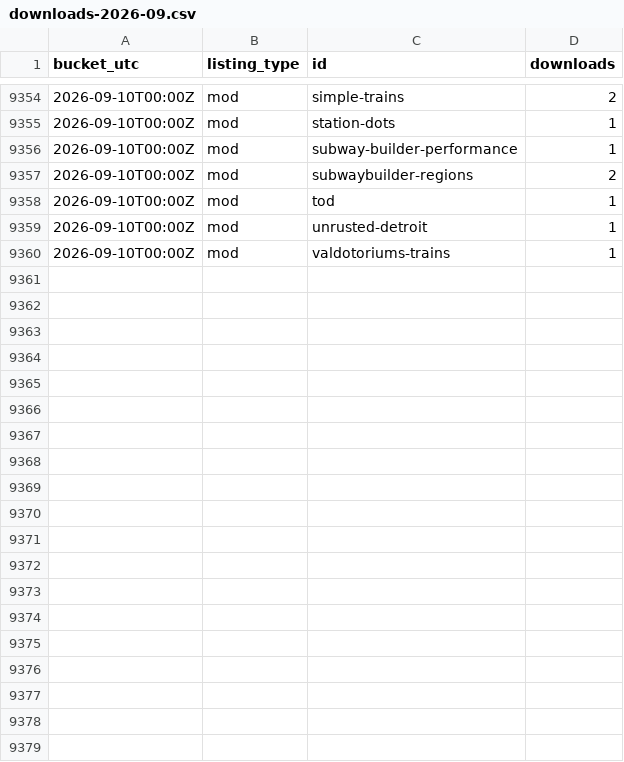
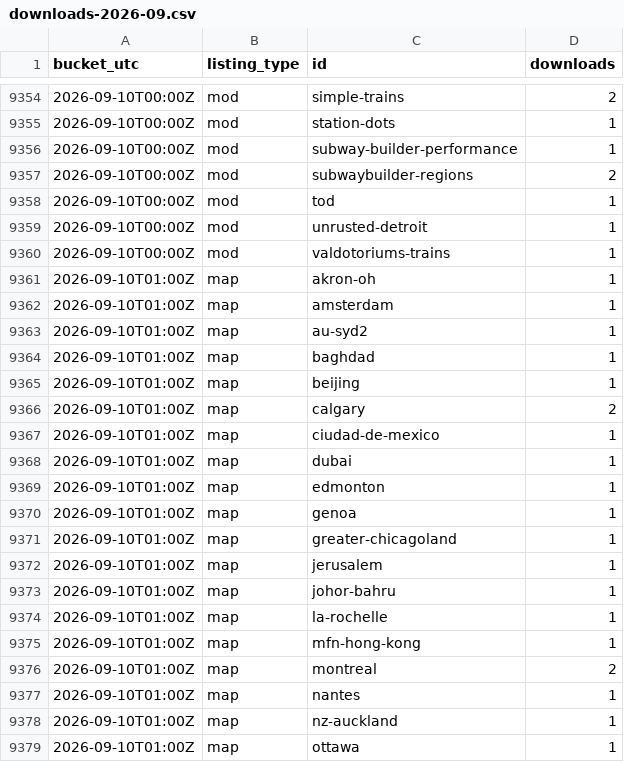
Before and after one commit to Subway-Builder-Modded/The-Railyard, a CSV file: analytics/hourly/downloads-2026-09.csv, drawn as a sheet; only a part is shown, gaps mark what is left out; the diff covers the shown part only.

```diff
--- a/analytics/hourly/downloads-2026-09.csv
+++ b/analytics/hourly/downloads-2026-09.csv
@@ -9360 +9360,20 @@ bucket_utc,listing_type,id,downloads
 2026-09-10T00:00Z,mod,valdotoriums-trains,1
+2026-09-10T01:00Z,map,akron-oh,1
+2026-09-10T01:00Z,map,amsterdam,1
+2026-09-10T01:00Z,map,au-syd2,1
+2026-09-10T01:00Z,map,baghdad,1
+2026-09-10T01:00Z,map,beijing,1
+2026-09-10T01:00Z,map,calgary,2
+2026-09-10T01:00Z,map,ciudad-de-mexico,1
+2026-09-10T01:00Z,map,dubai,1
+2026-09-10T01:00Z,map,edmonton,1
+2026-09-10T01:00Z,map,genoa,1
+2026-09-10T01:00Z,map,greater-chicagoland,1
+2026-09-10T01:00Z,map,jerusalem,1
+2026-09-10T01:00Z,map,johor-bahru,1
+2026-09-10T01:00Z,map,la-rochelle,1
+2026-09-10T01:00Z,map,mfn-hong-kong,1
+2026-09-10T01:00Z,map,montreal,2
+2026-09-10T01:00Z,map,nantes,1
+2026-09-10T01:00Z,map,nz-auckland,1
+2026-09-10T01:00Z,map,ottawa,1
```
Also changed, not shown: 28 added rows elsewhere in this file, analytics/railyard_app_by_day.csv, 8 other files.
